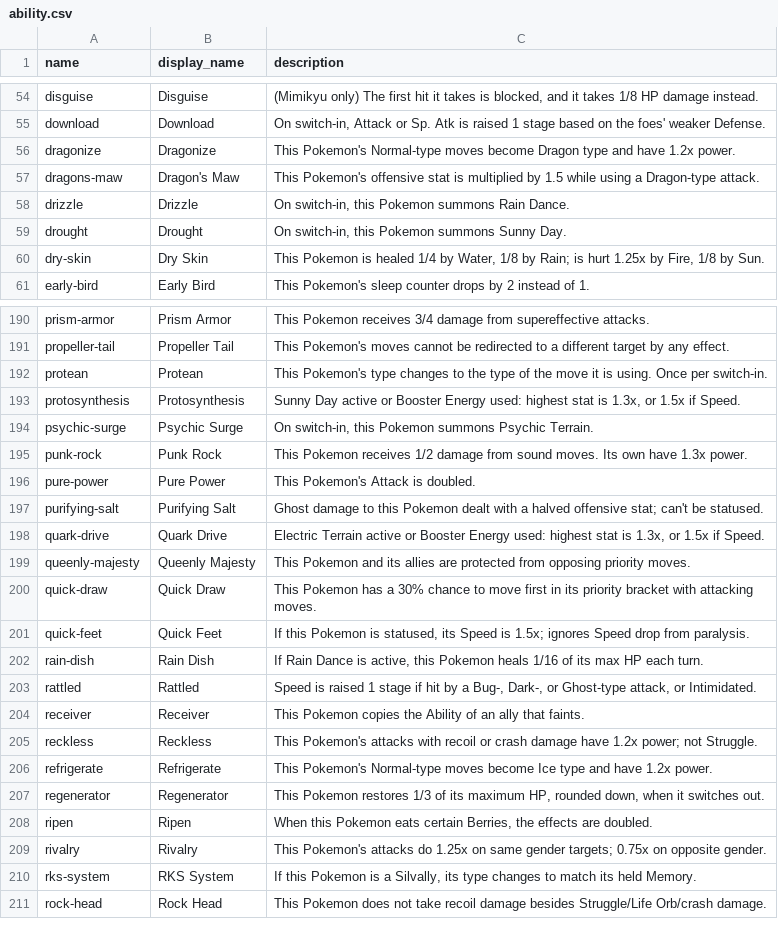
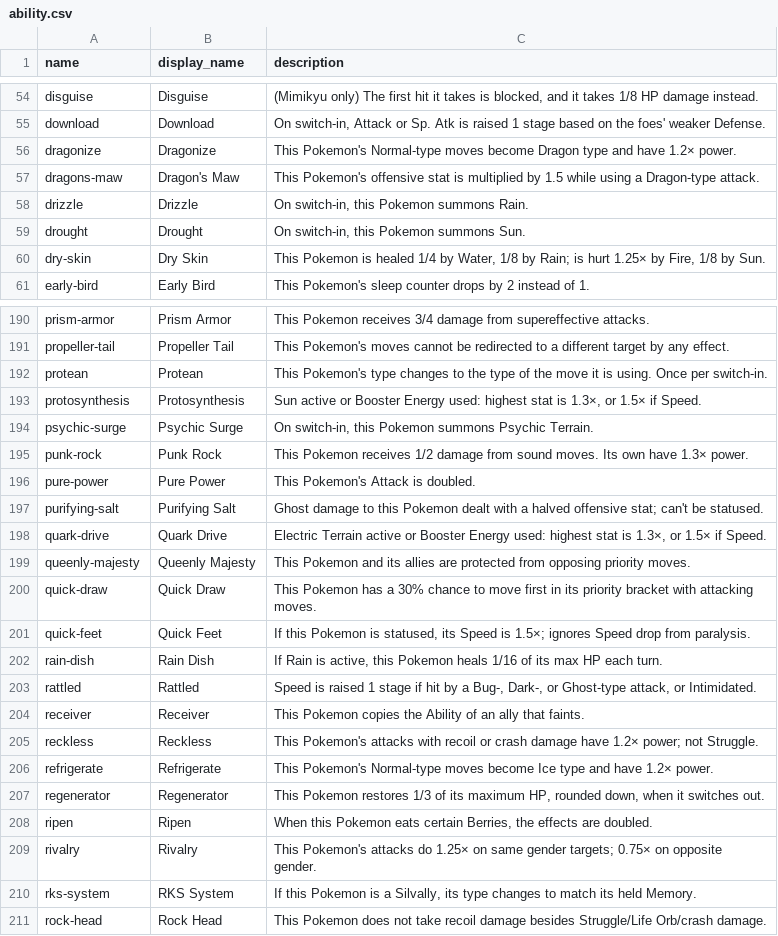
Before and after one commit to d00medman/VGCAnalysisSuite, a CSV file: pokedex/data/ability.csv, drawn as a sheet; only a part is shown, gaps mark what is left out; the diff covers the shown part only.

```diff
--- a/pokedex/data/ability.csv
+++ b/pokedex/data/ability.csv
@@ -55,7 +55,7 @@ disguise,Disguise,"(Mimikyu only) The first hit it takes is blocked, and it take
 download,Download,"On switch-in, Attack or Sp. Atk is raised 1 stage based on the foes' weaker Defense."
-dragonize,Dragonize,This Pokemon's Normal-type moves become Dragon type and have 1.2x power.
+dragonize,Dragonize,This Pokemon's Normal-type moves become Dragon type and have 1.2× power.
 dragons-maw,Dragon's Maw,This Pokemon's offensive stat is multiplied by 1.5 while using a Dragon-type attack.
-drizzle,Drizzle,"On switch-in, this Pokemon summons Rain Dance."
-drought,Drought,"On switch-in, this Pokemon summons Sunny Day."
-dry-skin,Dry Skin,"This Pokemon is healed 1/4 by Water, 1/8 by Rain; is hurt 1.25x by Fire, 1/8 by Sun."
+drizzle,Drizzle,"On switch-in, this Pokemon summons Rain."
+drought,Drought,"On switch-in, this Pokemon summons Sun."
+dry-skin,Dry Skin,"This Pokemon is healed 1/4 by Water, 1/8 by Rain; is hurt 1.25× by Fire, 1/8 by Sun."
 early-bird,Early Bird,This Pokemon's sleep counter drops by 2 instead of 1.
@@ -192,19 +192,19 @@ propeller-tail,Propeller Tail,This Pokemon's moves cannot be redirected to a dif
 protean,Protean,This Pokemon's type changes to the type of the move it is using. Once per switch-in.
-protosynthesis,Protosynthesis,"Sunny Day active or Booster Energy used: highest stat is 1.3x, or 1.5x if Speed."
+protosynthesis,Protosynthesis,"Sun active or Booster Energy used: highest stat is 1.3×, or 1.5× if Speed."
 psychic-surge,Psychic Surge,"On switch-in, this Pokemon summons Psychic Terrain."
-punk-rock,Punk Rock,This Pokemon receives 1/2 damage from sound moves. Its own have 1.3x power.
+punk-rock,Punk Rock,This Pokemon receives 1/2 damage from sound moves. Its own have 1.3× power.
 pure-power,Pure Power,This Pokemon's Attack is doubled.
 purifying-salt,Purifying Salt,Ghost damage to this Pokemon dealt with a halved offensive stat; can't be statused.
-quark-drive,Quark Drive,"Electric Terrain active or Booster Energy used: highest stat is 1.3x, or 1.5x if Speed."
+quark-drive,Quark Drive,"Electric Terrain active or Booster Energy used: highest stat is 1.3×, or 1.5× if Speed."
 queenly-majesty,Queenly Majesty,This Pokemon and its allies are protected from opposing priority moves.
 quick-draw,Quick Draw,This Pokemon has a 30% chance to move first in its priority bracket with attacking moves.
-quick-feet,Quick Feet,"If this Pokemon is statused, its Speed is 1.5x; ignores Speed drop from paralysis."
-rain-dish,Rain Dish,"If Rain Dance is active, this Pokemon heals 1/16 of its max HP each turn."
+quick-feet,Quick Feet,"If this Pokemon is statused, its Speed is 1.5×; ignores Speed drop from paralysis."
+rain-dish,Rain Dish,"If Rain is active, this Pokemon heals 1/16 of its max HP each turn."
 rattled,Rattled,"Speed is raised 1 stage if hit by a Bug-, Dark-, or Ghost-type attack, or Intimidated."
 receiver,Receiver,This Pokemon copies the Ability of an ally that faints.
-reckless,Reckless,This Pokemon's attacks with recoil or crash damage have 1.2x power; not Struggle.
-refrigerate,Refrigerate,This Pokemon's Normal-type moves become Ice type and have 1.2x power.
+reckless,Reckless,This Pokemon's attacks with recoil or crash damage have 1.2× power; not Struggle.
+refrigerate,Refrigerate,This Pokemon's Normal-type moves become Ice type and have 1.2× power.
 regenerator,Regenerator,"This Pokemon restores 1/3 of its maximum HP, rounded down, when it switches out."
 ripen,Ripen,"When this Pokemon eats certain Berries, the effects are doubled."
-rivalry,Rivalry,This Pokemon's attacks do 1.25x on same gender targets; 0.75x on opposite gender.
+rivalry,Rivalry,This Pokemon's attacks do 1.25× on same gender targets; 0.75× on opposite gender.
 rks-system,RKS System,"If this Pokemon is a Silvally, its type changes to match its held Memory."
```
Also changed, not shown: 43 edited cells elsewhere in this file, pokedex/data/item.csv, pokedex/data/move.csv, 2 other files.
